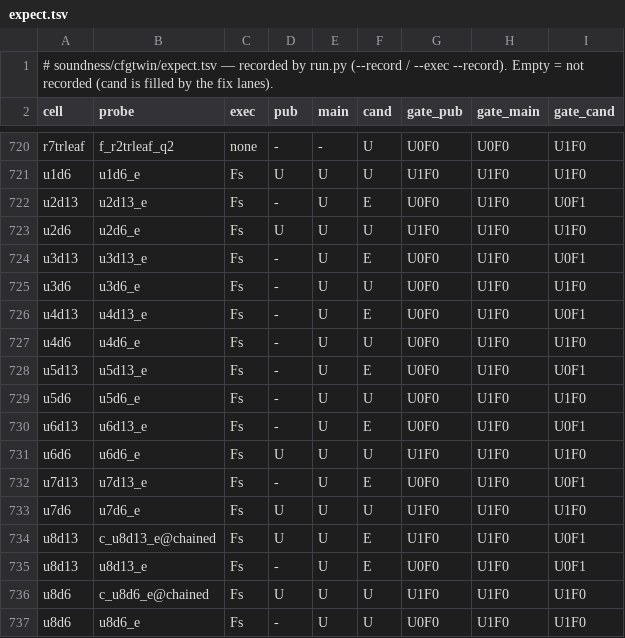
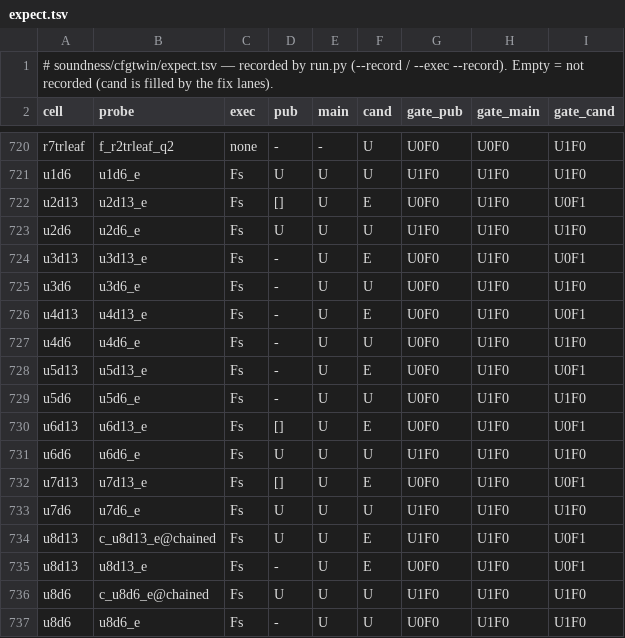
Before and after one commit to tombaldwin/candor-rust, a TSV file: soundness/cfgtwin/expect.tsv, drawn as a sheet; only a part is shown, gaps mark what is left out; the diff covers the shown part only.

```diff
--- a/soundness/cfgtwin/expect.tsv
+++ b/soundness/cfgtwin/expect.tsv
@@ -721,3 +721,3 @@ r7trleaf	f_r2trleaf_q2	none	-	-	U	U0F0	U0F0	U1F0
 u1d6	u1d6_e	Fs	U	U	U	U1F0	U1F0	U1F0
-u2d13	u2d13_e	Fs	-	U	E	U0F0	U1F0	U0F1
+u2d13	u2d13_e	Fs	[]	U	E	U0F0	U1F0	U0F1
 u2d6	u2d6_e	Fs	U	U	U	U1F0	U1F0	U1F0
@@ -729,5 +729,5 @@ u5d13	u5d13_e	Fs	-	U	E	U0F0	U1F0	U0F1
 u5d6	u5d6_e	Fs	-	U	U	U0F0	U1F0	U1F0
-u6d13	u6d13_e	Fs	-	U	E	U0F0	U1F0	U0F1
+u6d13	u6d13_e	Fs	[]	U	E	U0F0	U1F0	U0F1
 u6d6	u6d6_e	Fs	U	U	U	U1F0	U1F0	U1F0
-u7d13	u7d13_e	Fs	-	U	E	U0F0	U1F0	U0F1
+u7d13	u7d13_e	Fs	[]	U	E	U0F0	U1F0	U0F1
 u7d6	u7d6_e	Fs	U	U	U	U1F0	U1F0	U1F0
```
Also changed, not shown: 16 edited cells elsewhere in this file, 1 other file.
